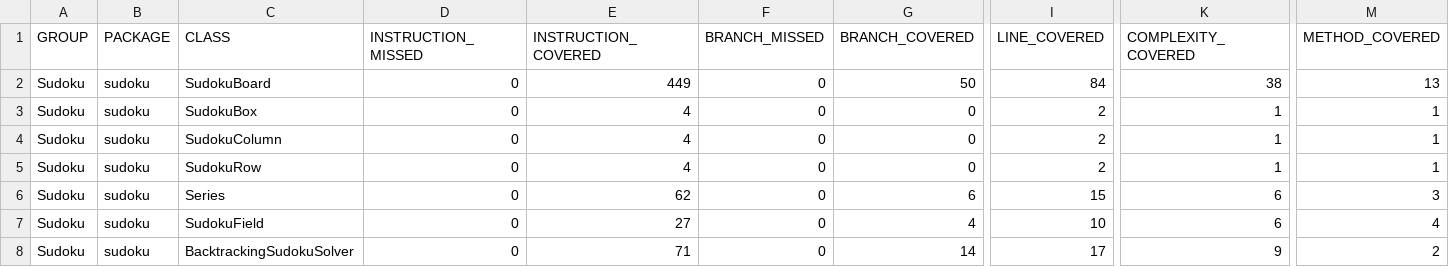
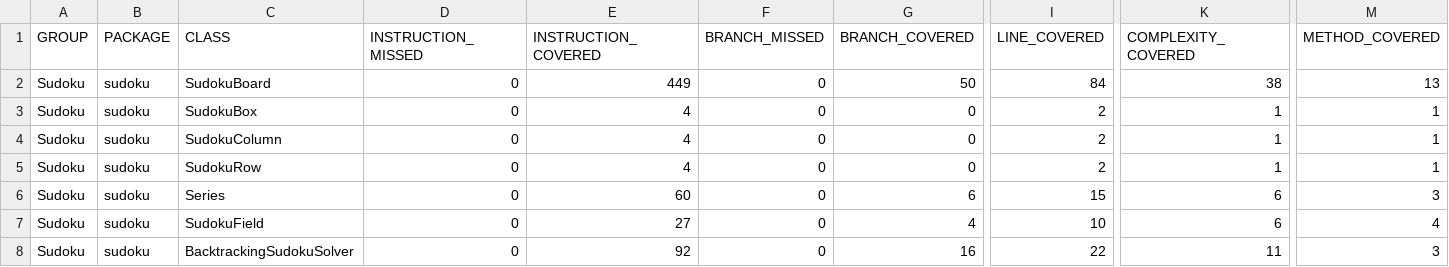
Before and after one commit to maldo31/ProgramowanieKomponentowe, a CSV file: target/site/jacoco/jacoco.csv, drawn as a sheet; only a part is shown, gaps mark what is left out; the diff names each change by its address in the sheet, - before the commit and + after, or states it on an @@ line.

Commit message:
Backtracking is now using lists, changed impementation of verify method

```diff
--- a/target/site/jacoco/jacoco.csv
+++ b/target/site/jacoco/jacoco.csv
-E6 (INSTRUCTION_COVERED): 62
+E6 (INSTRUCTION_COVERED): 60
-E8 (INSTRUCTION_COVERED): 71
+E8 (INSTRUCTION_COVERED): 92
-G8 (BRANCH_COVERED): 14
+G8 (BRANCH_COVERED): 16
-I8 (LINE_COVERED): 17
+I8 (LINE_COVERED): 22
-K8 (COMPLEXITY_COVERED): 9
+K8 (COMPLEXITY_COVERED): 11
-M8 (METHOD_COVERED): 2
+M8 (METHOD_COVERED): 3
```
Also changed, not shown: 39 other files.
